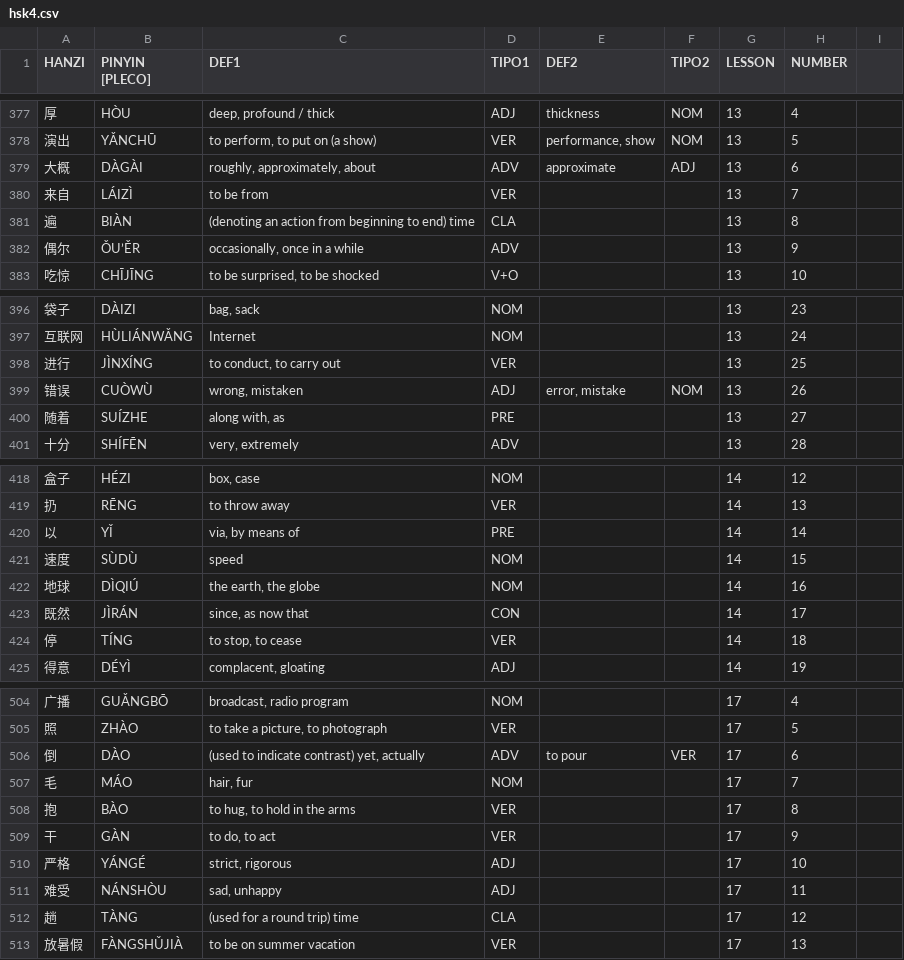
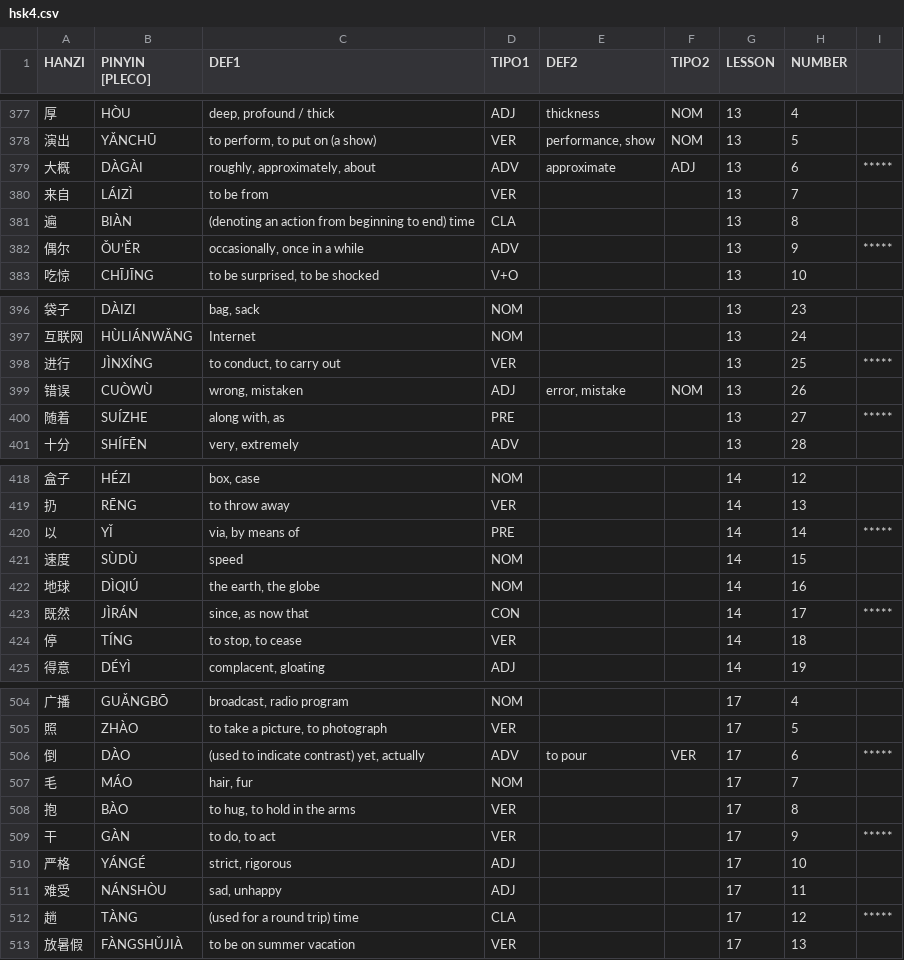
Before and after one commit to pablo-cerve/confucio, a CSV file: lessons/hsk4/hsk4.csv, drawn as a sheet; only a part is shown, gaps mark what is left out; the diff covers the shown part only.

Commit message:
Finished adding important words in hsk4.csv

```diff
--- a/lessons/hsk4/hsk4.csv
+++ b/lessons/hsk4/hsk4.csv
@@ -378,6 +378,6 @@ HANZI,PINYIN [PLECO],DEF1,TIPO1,DEF2,TIPO2,LESSON,NUMBER,
 演出,YǍNCHŪ,"to perform, to put on (a show)",VER,"performance, show",NOM,13,5,
-大概,DÀGÀI,"roughly, approximately, about",ADV,approximate,ADJ,13,6,
+大概,DÀGÀI,"roughly, approximately, about",ADV,approximate,ADJ,13,6,*****
 来自,LÁIZÌ,to be from,VER,,,13,7,
 遍,BIÀN,(denoting an action from beginning to end) time,CLA,,,13,8,
-偶尔,ǑU’ĚR,"occasionally, once in a while",ADV,,,13,9,
+偶尔,ǑU’ĚR,"occasionally, once in a while",ADV,,,13,9,*****
 吃惊,CHĪJĪNG,"to be surprised, to be shocked",V+O,,,13,10,
@@ -397,5 +397,5 @@ HANZI,PINYIN [PLECO],DEF1,TIPO1,DEF2,TIPO2,LESSON,NUMBER,
 互联网,HÙLIÁNWǍNG,Internet,NOM,,,13,24,
-进行,JÌNXÍNG,"to conduct, to carry out",VER,,,13,25,
+进行,JÌNXÍNG,"to conduct, to carry out",VER,,,13,25,*****
 错误,CUÒWÙ,"wrong, mistaken",ADJ,"error, mistake",NOM,13,26,
-随着,SUÍZHE,"along with, as",PRE,,,13,27,
+随着,SUÍZHE,"along with, as",PRE,,,13,27,*****
 十分,SHÍFĒN,"very, extremely",ADV,,,13,28,
@@ -419,6 +419,6 @@ HANZI,PINYIN [PLECO],DEF1,TIPO1,DEF2,TIPO2,LESSON,NUMBER,
 扔,RĒNG,to throw away,VER,,,14,13,
-以,YǏ,"via, by means of",PRE,,,14,14,
+以,YǏ,"via, by means of",PRE,,,14,14,*****
 速度,SÙDÙ,speed,NOM,,,14,15,
 地球,DÌQIÚ,"the earth, the globe",NOM,,,14,16,
-既然,JÌRÁN,"since, as now that",CON,,,14,17,
+既然,JÌRÁN,"since, as now that",CON,,,14,17,*****
 停,TÍNG,"to stop, to cease",VER,,,14,18,
@@ -505,9 +505,9 @@ HANZI,PINYIN [PLECO],DEF1,TIPO1,DEF2,TIPO2,LESSON,NUMBER,
 照,ZHÀO,"to take a picture, to photograph",VER,,,17,5,
-倒,DÀO,"(used to indicate contrast) yet, actually",ADV,to pour,VER,17,6,
+倒,DÀO,"(used to indicate contrast) yet, actually",ADV,to pour,VER,17,6,*****
 毛,MÁO,"hair, fur",NOM,,,17,7,
 抱,BÀO,"to hug, to hold in the arms",VER,,,17,8,
-干,GÀN,"to do, to act",VER,,,17,9,
+干,GÀN,"to do, to act",VER,,,17,9,*****
 严格,YÁNGÉ,"strict, rigorous",ADJ,,,17,10,
 难受,NÁNSHÒU,"sad, unhappy",ADJ,,,17,11,
-趟,TÀNG,(used for a round trip) time,CLA,,,17,12,
+趟,TÀNG,(used for a round trip) time,CLA,,,17,12,*****
 放暑假,FÀNGSHǓJIÀ,to be on summer vacation,VER,,,17,13,
```
Also changed, not shown: 16 edited cells elsewhere in this file.
